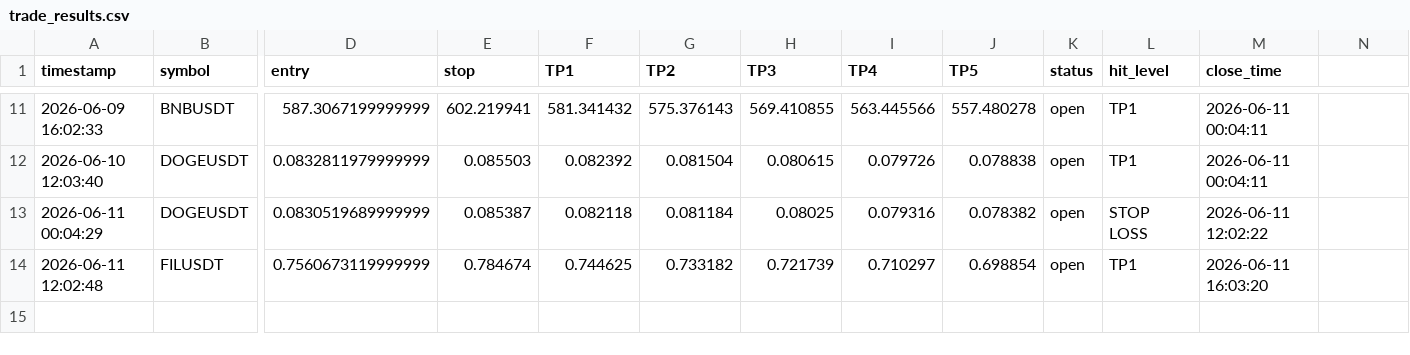
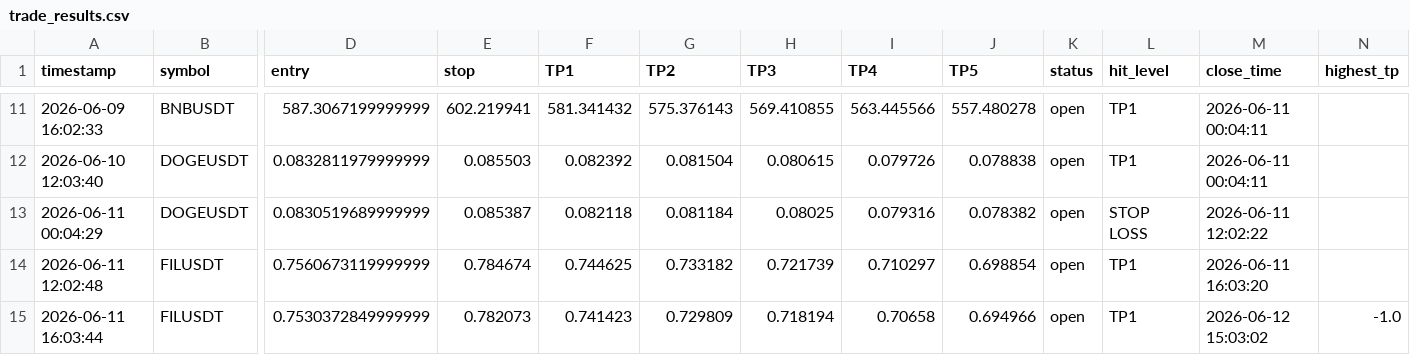
Before and after one commit to mrakbar8175-blip/Crypto-signal-bot, a CSV file: trade_results.csv, drawn as a sheet; only a part is shown, gaps mark what is left out; rows hold the shown columns only; the diff names each change by its address in the sheet, - before the commit and + after, or states it on an @@ line.

```diff
--- a/trade_results.csv
+++ b/trade_results.csv
-N1: (empty)
+N1: highest_tp
+row 15: 2026-06-11 16:03:44 | FILUSDT | 0.7530372849999999 | 0.782073 | 0.741423 | 0.729809 | 0.718194 | 0.70658 | 0.694966 | open | TP1 | 2026-06-12 15:03:02 | -1.0
```
Also changed, not shown: open_trades.csv, trade_log.csv.
